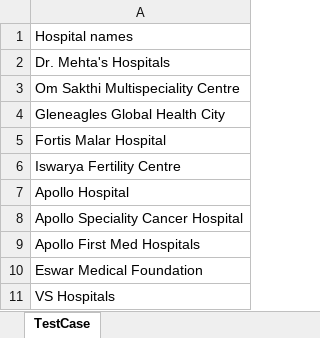
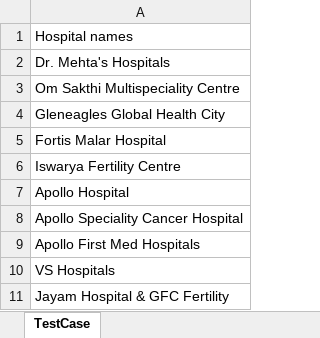
Before and after one commit to Asif2107/Selenium_tarining_group-5, an Excel workbook: Output_ExcelSheet/Hospital.xlsx, sheet TestCase, drawn as a sheet; values as stored, in another font and other column widths than the file's, no borders; removed rows and columns are numbered as before the commit, all else as after; the diff names each change by its address in the sheet, - before the commit and + after, or states it on an @@ line.

```diff
--- a/Output_ExcelSheet/Hospital.xlsx (sheet TestCase)
+++ b/Output_ExcelSheet/Hospital.xlsx (sheet TestCase)
-row 10: Eswar Medical Foundation
+row 11: Jayam Hospital & GFC Fertility
```
Also changed, not shown: 29 other files.
